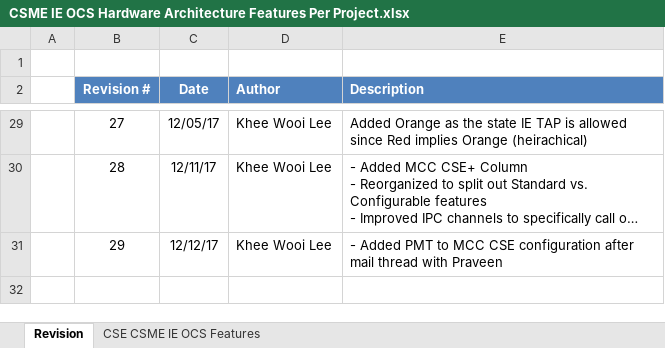
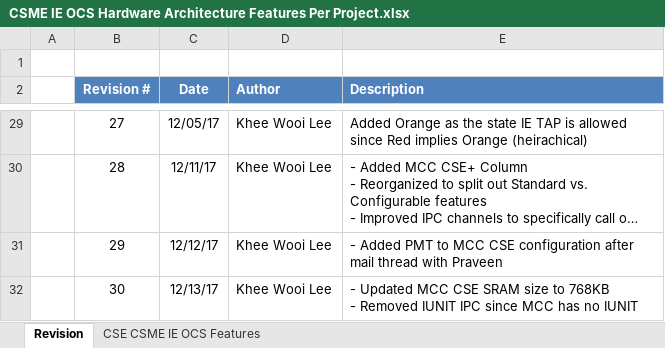
Before and after one commit to jason-ytsao/exp_submodule, an Excel workbook: ArchSpecs/Working/CSME IE OCS Hardware Architecture Features Per Project.xlsx, sheet Revision, drawn as a sheet; only a part is shown, gaps mark what is left out; long unchanged cells end in …; values as stored, in another font and other column widths than the file's, no borders; ↵ is a line break in a cell; the diff names each change by its address in the sheet, - before the commit and + after, or states it on an @@ line.

```diff
--- a/ArchSpecs/Working/CSME IE OCS Hardware Architecture Features Per Project.xlsx (sheet Revision)
+++ b/ArchSpecs/Working/CSME IE OCS Hardware Architecture Features Per Project.xlsx (sheet Revision)
+row 32:  | 30 | 12/13/17 | Khee Wooi Lee | - Updated MCC CSE SRAM size to 768KB ↵ - Removed IUNIT IPC since MCC has no IUNIT
```
Also changed, not shown: sheet CSE CSME IE OCS Features.
